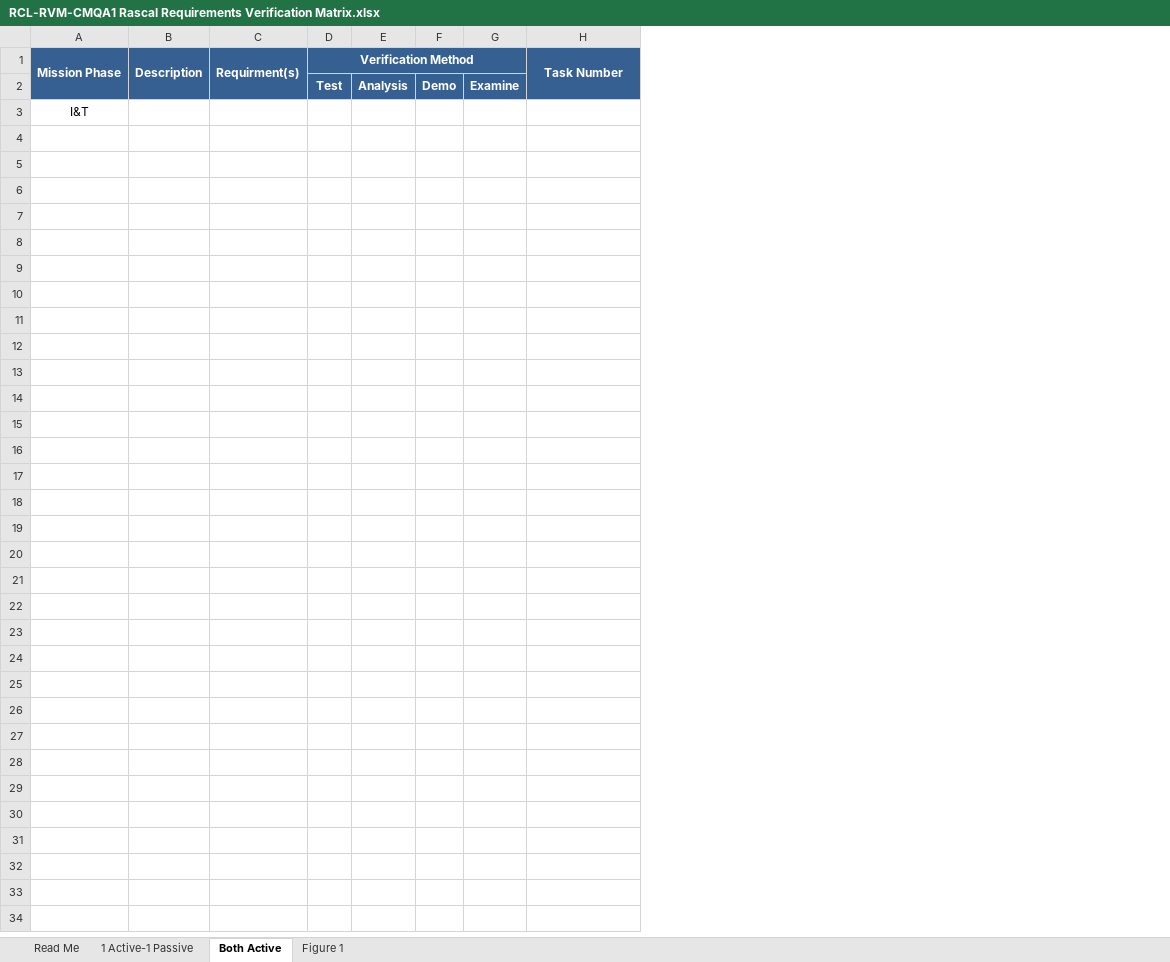
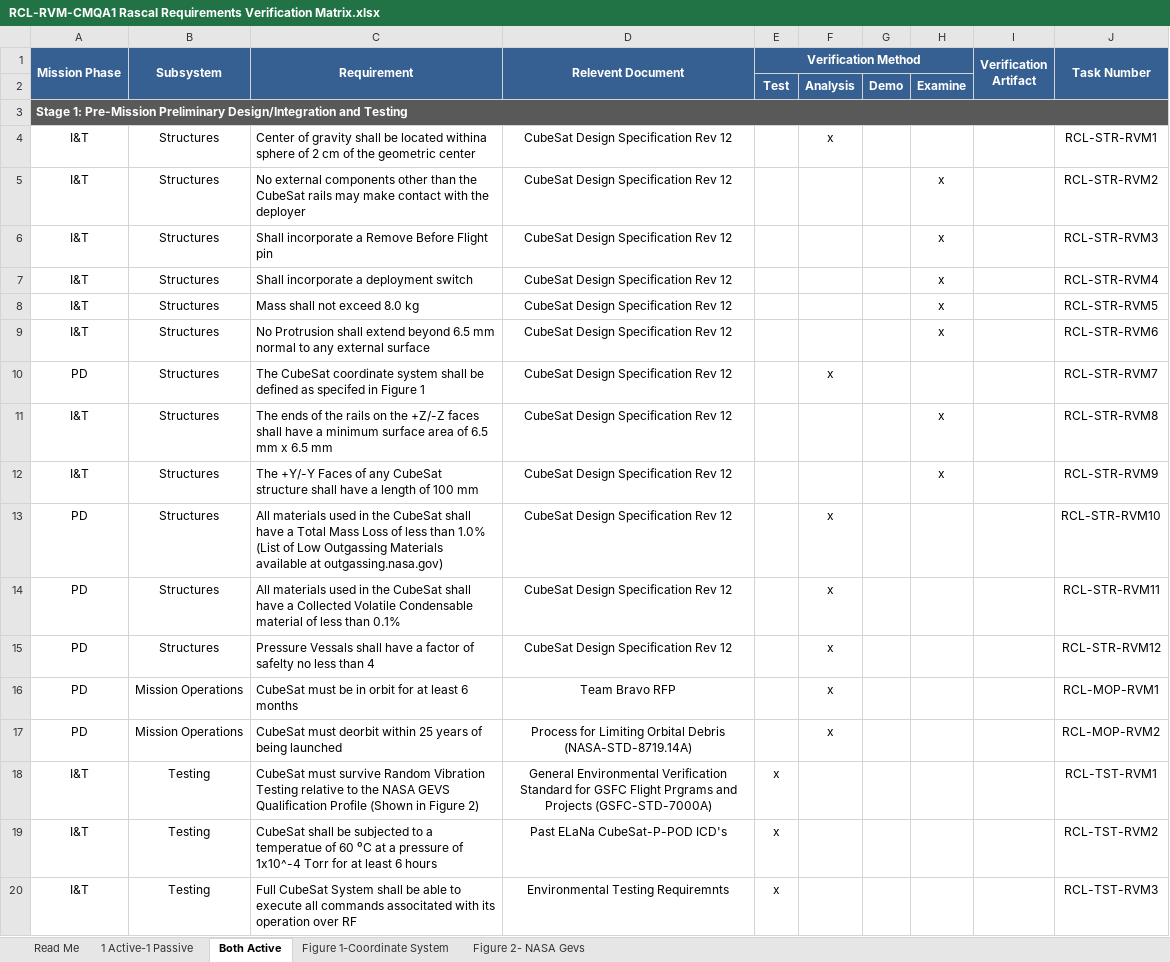
Before and after one commit to RascalSeniorDesign/Preliminary-Design, an Excel workbook: CMQA/Requirements Verification Matrix/RCL-RVM-CMQA1 Rascal Requirements Verification Matrix.xlsx, sheet Both Active, drawn as a sheet; only a part is shown; values as stored, in another font and other column widths than the file's, no borders; removed rows and columns are numbered as before the commit, all else as after; the diff covers the shown part only; the diff names each change by its address in the sheet, - before the commit and + after, or states it on an @@ line.

Commit message:
Preliminary version of pre-launch requirements

```diff
--- a/CMQA/Requirements Verification Matrix/RCL-RVM-CMQA1 Rascal Requirements Verification Matrix.xlsx (sheet Both Active)
+++ b/CMQA/Requirements Verification Matrix/RCL-RVM-CMQA1 Rascal Requirements Verification Matrix.xlsx (sheet Both Active)
-sheet tab: Figure 1
+sheet tab: Figure 1-Coordinate System
+sheet tab: Figure 2- NASA Gevs
-column B (Description), empty
-column C (Requirment(s)), empty
+column B (Subsystem), row 4: Structures
+column C (Requirement), row 4: Center of gravity shall be located withina sphere of 2 cm of the geometric center
+column D (Relevent Document), row 4: CubeSat Design Specification Rev 12
-column E, row 2: Analysis
+column F, row 2: Analysis; row 4: x
-column G, row 2: Examine
+column H, row 2: Examine
+column I (Verification Artifact), empty
+row 3: Stage 1: Pre-Mission Preliminary Design/Integration and Testing
-J4 (Task Number): (empty)
+J4 (Task Number): RCL-STR-RVM1
+row 5: I&T | Structures | No external components other than the CubeSat rails may make contact with the deployer | CubeSat Design Specification Rev 12 |  |  |  | x |  | RCL-STR-RVM2
+row 6: I&T | Structures | Shall incorporate a Remove Before Flight pin | CubeSat Design Specification Rev 12 |  |  |  | x |  | RCL-STR-RVM3
+row 7: I&T | Structures | Shall incorporate a deployment switch | CubeSat Design Specification Rev 12 |  |  |  | x |  | RCL-STR-RVM4
+row 8: I&T | Structures | Mass shall not exceed 8.0 kg | CubeSat Design Specification Rev 12 |  |  |  | x |  | RCL-STR-RVM5
+row 9: I&T | Structures | No Protrusion shall extend beyond 6.5 mm normal to any external surface | CubeSat Design Specification Rev 12 |  |  |  | x |  | RCL-STR-RVM6
+row 10: PD | Structures | The CubeSat coordinate system shall be defined as specifed in Figure 1 | CubeSat Design Specification Rev 12 |  | x |  |  |  | RCL-STR-RVM7
+row 11: I&T | Structures | The ends of the rails on the +Z/-Z faces shall have a minimum surface area of 6.5 mm x 6.5 mm | CubeSat Design Specification Rev 12 |  |  |  | x |  | RCL-STR-RVM8
+row 12: I&T | Structures | The +Y/-Y Faces of any CubeSat structure shall have a length of 100 mm | CubeSat Design Specification Rev 12 |  |  |  | x |  | RCL-STR-RVM9
+row 13: PD | Structures | All materials used in the CubeSat shall have a Total Mass Loss of less than 1.0% (List of Low Outgassing Materials available at outgassing.nasa.gov) | CubeSat Design Specification Rev 12 |  | x |  |  |  | RCL-STR-RVM10
+row 14: PD | Structures | All materials used in the CubeSat shall have a Collected Volatile Condensable material of less than 0.1% | CubeSat Design Specification Rev 12 |  | x |  |  |  | RCL-STR-RVM11
+row 15: PD | Structures | Pressure Vessals shall have a factor of safelty no less than 4 | CubeSat Design Specification Rev 12 |  | x |  |  |  | RCL-STR-RVM12
+row 16: PD | Mission Operations | CubeSat must be in orbit for at least 6 months | Team Bravo RFP |  | x |  |  |  | RCL-MOP-RVM1
+row 17: PD | Mission Operations | CubeSat must deorbit within 25 years of being launched | Process for Limiting Orbital Debris (NASA-STD-8719.14A) |  | x |  |  |  | RCL-MOP-RVM2
+row 18: I&T | Testing | CubeSat must survive Random Vibration Testing relative to the NASA GEVS Qualification Profile (Shown in Figure 2) | General Environmental Verification Standard for GSFC Flight Prgrams and Projects (GSFC-STD-7000A) | x |  |  |  |  | RCL-TST-RVM1
+row 19: I&T | Testing | CubeSat shall be subjected to a temperatue of 60 ⁰C at a pressure of 1x10^-4 Torr for at least 6 hours | Past ELaNa CubeSat-P-POD ICD's | x |  |  |  |  | RCL-TST-RVM2
+row 20: I&T | Testing | Full CubeSat System shall be able to execute all commands associtated with its operation over RF | Environmental Testing Requiremnts | x |  |  |  |  | RCL-TST-RVM3
```
Also changed, not shown: 23 added rows elsewhere in this sheet, sheet 1 Active-1 Passive, charts or pictures.
